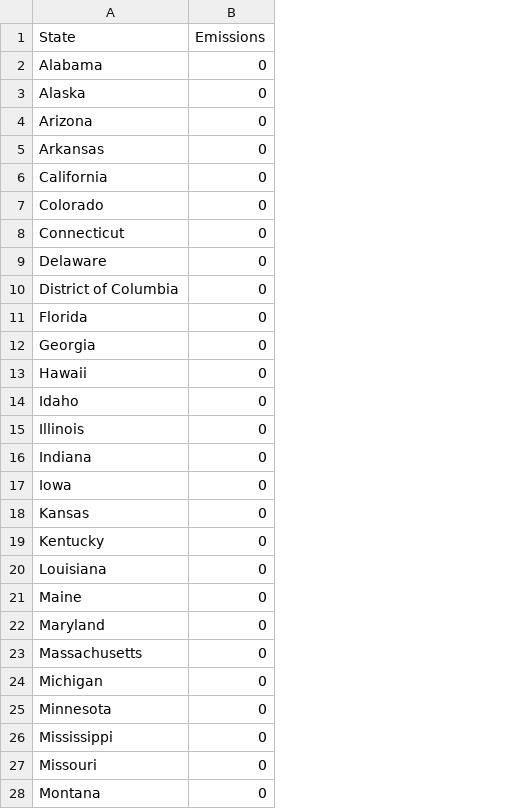
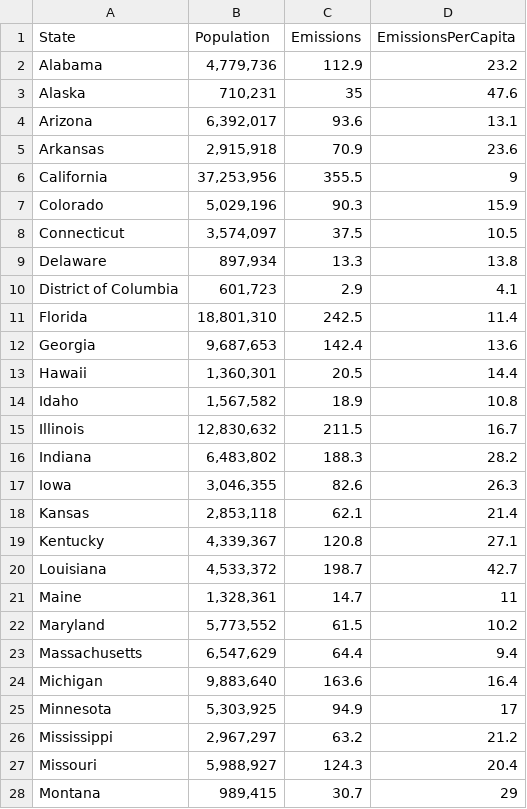
Before and after one commit to ChloeCrozier/chloecrozier.github.io, a CSV file: state-data/data.csv, drawn as a sheet; only a part is shown; addresses are those after the commit; the diff covers the shown part only; the diff names each change by its address in the sheet, - before the commit and + after, or states it on an @@ line.

Commit message:
new data

```diff
--- a/state-data/data.csv
+++ b/state-data/data.csv
+column B (Population), rows 2-28: 4,779,736 | 710,231 | 6,392,017 | 2,915,918 | 37,253,956 | 5,029,196 | 3,574,097 | 897,934 | 601,723 | 18,801,310 | 9,687,653 | 1,360,301 | 1,567,582 | 12,830,632 | 6,483,802 | 3,046,355 | 2,853,118 | 4,339,367 | 4,533,372 | 1,328,361 | 5,773,552 | 6,547,629 | 9,883,640 | 5,303,925 | 2,967,297 | 5,988,927 | 989,415
+column D (EmissionsPerCapita), rows 2-28: 23.2 | 47.6 | 13.1 | 23.6 | 9 | 15.9 | 10.5 | 13.8 | 4.1 | 11.4 | 13.6 | 14.4 | 10.8 | 16.7 | 28.2 | 26.3 | 21.4 | 27.1 | 42.7 | 11 | 10.2 | 9.4 | 16.4 | 17 | 21.2 | 20.4 | 29
-C2 (Emissions): 0
+C2 (Emissions): 112.9
-C3 (Emissions): 0
+C3 (Emissions): 35
-C4 (Emissions): 0
+C4 (Emissions): 93.6
-C5 (Emissions): 0
+C5 (Emissions): 70.9
-C6 (Emissions): 0
+C6 (Emissions): 355.5
-C7 (Emissions): 0
+C7 (Emissions): 90.3
-C8 (Emissions): 0
+C8 (Emissions): 37.5
-C9 (Emissions): 0
+C9 (Emissions): 13.3
-C10 (Emissions): 0
+C10 (Emissions): 2.9
-C11 (Emissions): 0
+C11 (Emissions): 242.5
-C12 (Emissions): 0
+C12 (Emissions): 142.4
-C13 (Emissions): 0
+C13 (Emissions): 20.5
-C14 (Emissions): 0
+C14 (Emissions): 18.9
-C15 (Emissions): 0
+C15 (Emissions): 211.5
-C16 (Emissions): 0
+C16 (Emissions): 188.3
-C17 (Emissions): 0
+C17 (Emissions): 82.6
-C18 (Emissions): 0
+C18 (Emissions): 62.1
-C19 (Emissions): 0
+C19 (Emissions): 120.8
-C20 (Emissions): 0
+C20 (Emissions): 198.7
-C21 (Emissions): 0
+C21 (Emissions): 14.7
-C22 (Emissions): 0
+C22 (Emissions): 61.5
-C23 (Emissions): 0
+C23 (Emissions): 64.4
-C24 (Emissions): 0
+C24 (Emissions): 163.6
-C25 (Emissions): 0
+C25 (Emissions): 94.9
-C26 (Emissions): 0
+C26 (Emissions): 63.2
-C27 (Emissions): 0
+C27 (Emissions): 124.3
-C28 (Emissions): 0
+C28 (Emissions): 30.7
```
Also changed, not shown: 24 edited cells elsewhere in this file, 5 other files.
